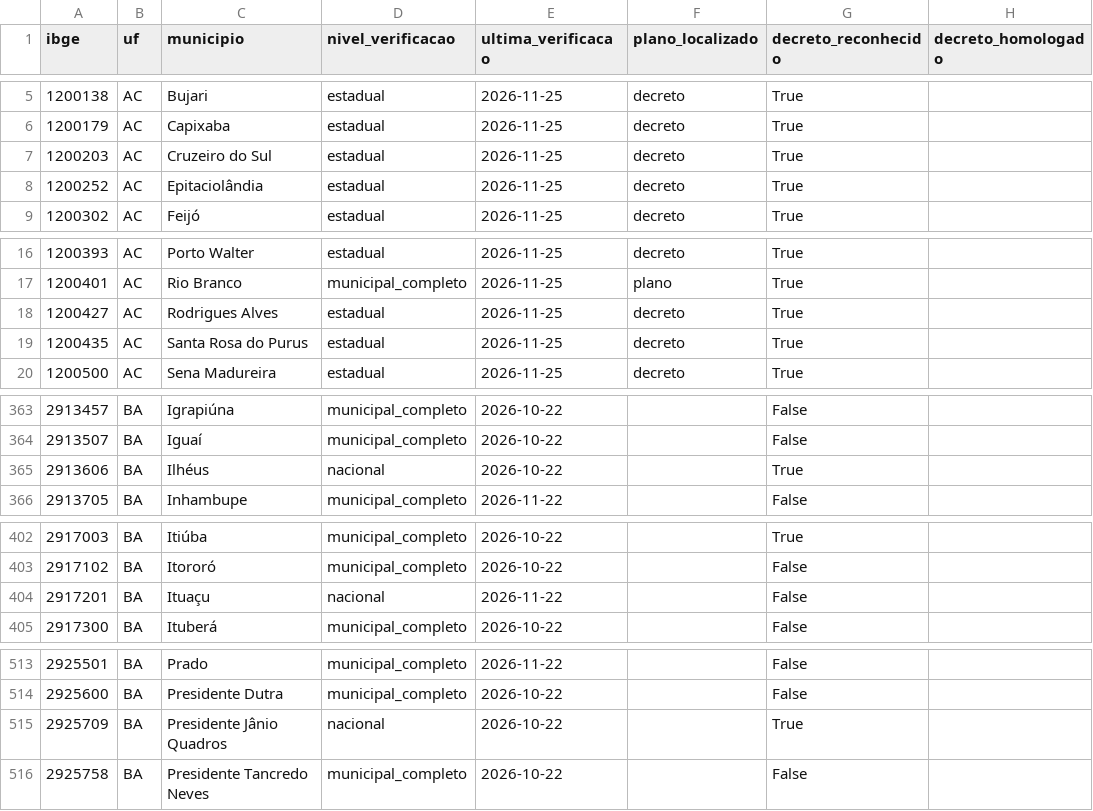
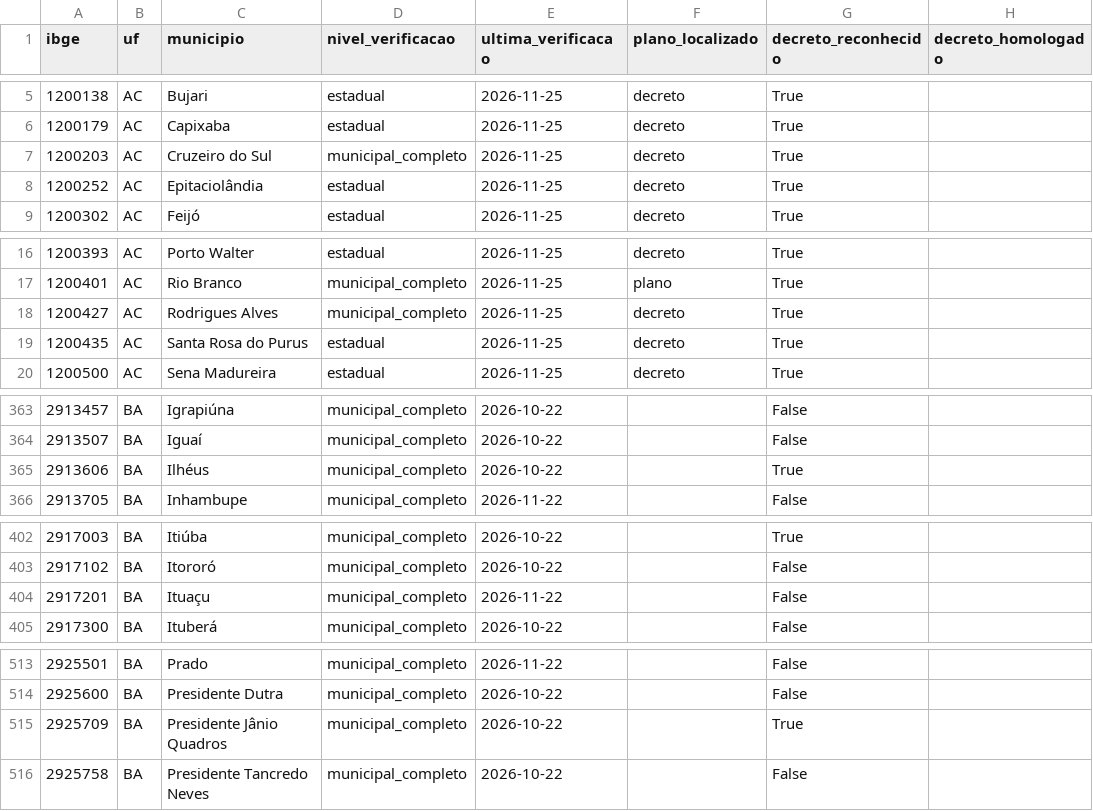
Before and after one commit to monitorelnino/monitorelnino, a CSV file: dados-abertos/verificacao_municipal.csv, drawn as a sheet; only a part is shown, gaps mark what is left out; the diff covers the shown part only.

```diff
--- a/dados-abertos/verificacao_municipal.csv
+++ b/dados-abertos/verificacao_municipal.csv
@@ -6,3 +6,3 @@ ibge,uf,municipio,nivel_verificacao,ultima_verificacao,plano_localizado,decreto_
 1200179,AC,Capixaba,estadual,2026-11-25,decreto,True,
-1200203,AC,Cruzeiro do Sul,estadual,2026-11-25,decreto,True,
+1200203,AC,Cruzeiro do Sul,municipal_completo,2026-11-25,decreto,True,
 1200252,AC,Epitaciolândia,estadual,2026-11-25,decreto,True,
@@ -17,3 +17,3 @@ ibge,uf,municipio,nivel_verificacao,ultima_verificacao,plano_localizado,decreto_
 1200401,AC,Rio Branco,municipal_completo,2026-11-25,plano,True,
-1200427,AC,Rodrigues Alves,estadual,2026-11-25,decreto,True,
+1200427,AC,Rodrigues Alves,municipal_completo,2026-11-25,decreto,True,
 1200435,AC,Santa Rosa do Purus,estadual,2026-11-25,decreto,True,
@@ -364,3 +364,3 @@ ibge,uf,municipio,nivel_verificacao,ultima_verificacao,plano_localizado,decreto_
 2913507,BA,Iguaí,municipal_completo,2026-10-22,,False,
-2913606,BA,Ilhéus,nacional,2026-10-22,,True,
+2913606,BA,Ilhéus,municipal_completo,2026-10-22,,True,
 2913705,BA,Inhambupe,municipal_completo,2026-11-22,,False,
@@ -403,3 +403,3 @@ ibge,uf,municipio,nivel_verificacao,ultima_verificacao,plano_localizado,decreto_
 2917102,BA,Itororó,municipal_completo,2026-10-22,,False,
-2917201,BA,Ituaçu,nacional,2026-11-22,,False,
+2917201,BA,Ituaçu,municipal_completo,2026-11-22,,False,
 2917300,BA,Ituberá,municipal_completo,2026-10-22,,False,
@@ -514,3 +514,3 @@ ibge,uf,municipio,nivel_verificacao,ultima_verificacao,plano_localizado,decreto_
 2925600,BA,Presidente Dutra,municipal_completo,2026-10-22,,False,
-2925709,BA,Presidente Jânio Quadros,nacional,2026-10-22,,True,
+2925709,BA,Presidente Jânio Quadros,municipal_completo,2026-10-22,,True,
 2925758,BA,Presidente Tancredo Neves,municipal_completo,2026-10-22,,False,
```
Also changed, not shown: 50 edited cells elsewhere in this file, dados-abertos/historico_mudancas.csv, 33 other files.
